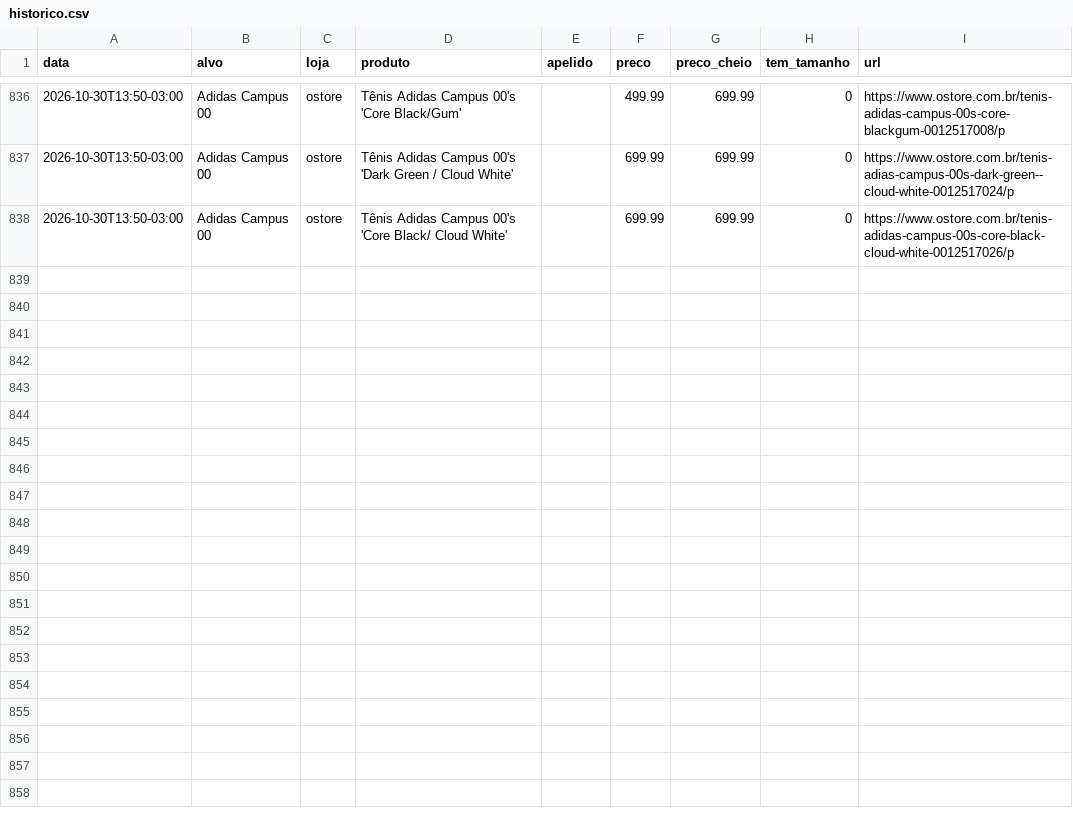
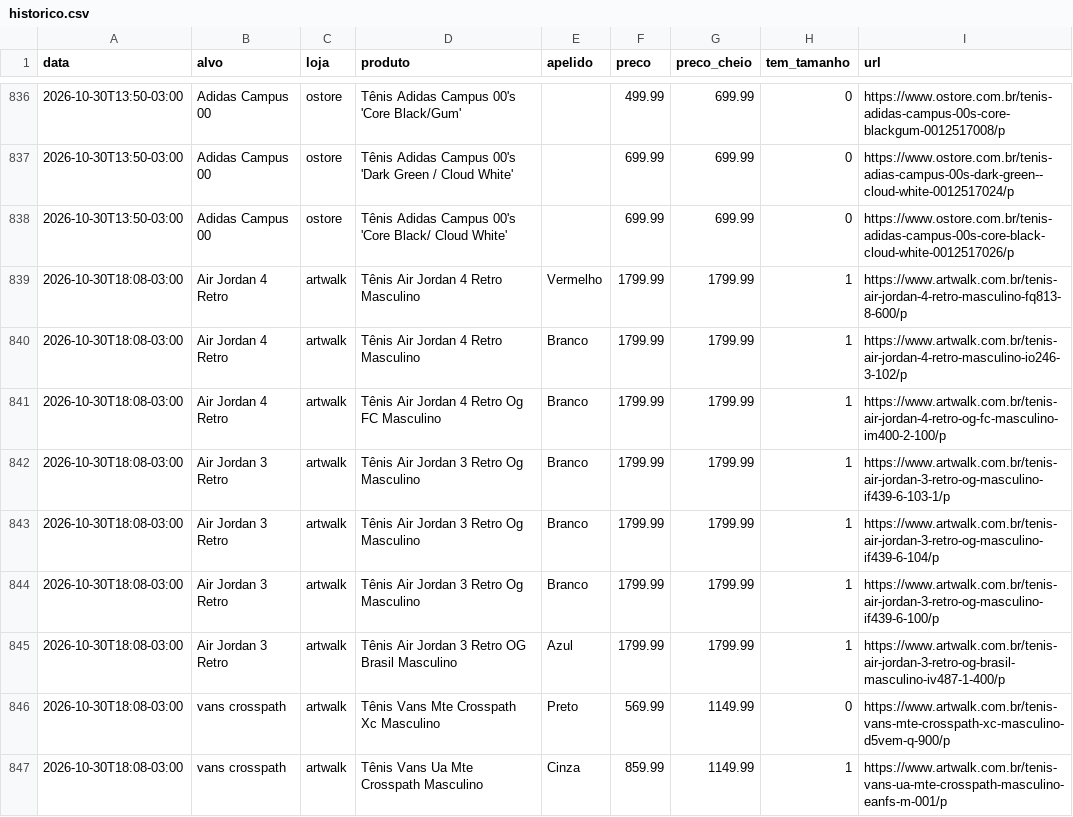
Before and after one commit to gbpestana/Ca-a-T-nis, a CSV file: dados/historico.csv, drawn as a sheet; only a part is shown, gaps mark what is left out; the diff covers the shown part only.

```diff
--- a/dados/historico.csv
+++ b/dados/historico.csv
@@ -838 +838,10 @@ data,alvo,loja,produto,apelido,preco,preco_cheio,tem_tamanho,url
 2026-10-30T13:50-03:00,Adidas Campus 00,ostore,Tênis Adidas Campus 00's 'Core Black/ Cloud White',,699.99,699.99,0,https://www.ostore.com.br/tenis-adidas-campus-00s-core-black-cloud-white-0012517026/p
+2026-10-30T18:08-03:00,Air Jordan 4 Retro,artwalk,Tênis Air Jordan 4 Retro Masculino,Vermelho,1799.99,1799.99,1,https://www.artwalk.com.br/tenis-air-jordan-4-retro-masculino-fq813-8-600/p
+2026-10-30T18:08-03:00,Air Jordan 4 Retro,artwalk,Tênis Air Jordan 4 Retro Masculino,Branco,1799.99,1799.99,1,https://www.artwalk.com.br/tenis-air-jordan-4-retro-masculino-io246-3-102/p
+2026-10-30T18:08-03:00,Air Jordan 4 Retro,artwalk,Tênis Air Jordan 4 Retro Og FC Masculino,Branco,1799.99,1799.99,1,https://www.artwalk.com.br/tenis-air-jordan-4-retro-og-fc-masculino-im400-2-100/p
+2026-10-30T18:08-03:00,Air Jordan 3 Retro,artwalk,Tênis Air Jordan 3 Retro Og Masculino,Branco,1799.99,1799.99,1,https://www.artwalk.com.br/tenis-air-jordan-3-retro-og-masculino-if439-6-103-1/p
+2026-10-30T18:08-03:00,Air Jordan 3 Retro,artwalk,Tênis Air Jordan 3 Retro Og Masculino,Branco,1799.99,1799.99,1,https://www.artwalk.com.br/tenis-air-jordan-3-retro-og-masculino-if439-6-104/p
+2026-10-30T18:08-03:00,Air Jordan 3 Retro,artwalk,Tênis Air Jordan 3 Retro Og Masculino,Branco,1799.99,1799.99,1,https://www.artwalk.com.br/tenis-air-jordan-3-retro-og-masculino-if439-6-100/p
+2026-10-30T18:08-03:00,Air Jordan 3 Retro,artwalk,Tênis Air Jordan 3 Retro OG Brasil Masculino,Azul,1799.99,1799.99,1,https://www.artwalk.com.br/tenis-air-jordan-3-retro-og-brasil-masculino-iv487-1-400/p
+2026-10-30T18:08-03:00,vans crosspath,artwalk,Tênis Vans Mte Crosspath Xc Masculino,Preto,569.99,1149.99,0,https://www.artwalk.com.br/tenis-vans-mte-crosspath-xc-masculino-d5vem-q-900/p
+2026-10-30T18:08-03:00,vans crosspath,artwalk,Tênis Vans Ua Mte Crosspath Masculino,Cinza,859.99,1149.99,1,https://www.artwalk.com.br/tenis-vans-ua-mte-crosspath-masculino-eanfs-m-001/p
```
Also changed, not shown: 9 added rows elsewhere in this file, 2 other files.
